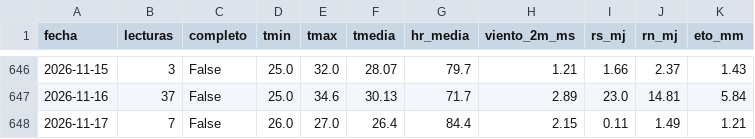
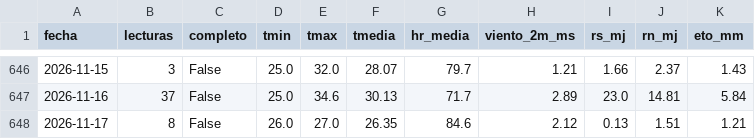
Before and after one commit to cecasp/cecasp, a CSV file: data/diario.csv, drawn as a sheet; only a part is shown, gaps mark what is left out.

Commit message:
Nuevas lecturas

```diff
--- a/data/diario.csv
+++ b/data/diario.csv
@@ -647,2 +647,2 @@ fecha,lecturas,completo,tmin,tmax,tmedia,hr_media,viento_2m_ms,rs_mj,rn_mj,eto_m
 2026-11-16,37,False,25.0,34.6,30.13,71.7,2.89,23.0,14.81,5.84
-2026-11-17,7,False,26.0,27.0,26.4,84.4,2.15,0.11,1.49,1.21
+2026-11-17,8,False,26.0,27.0,26.35,84.6,2.12,0.13,1.51,1.21
```
Also changed, not shown: data/etc_diaria.csv, 2 other files.
